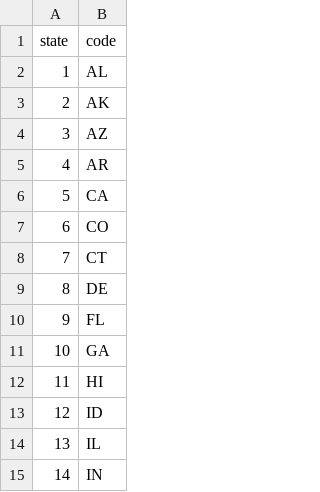
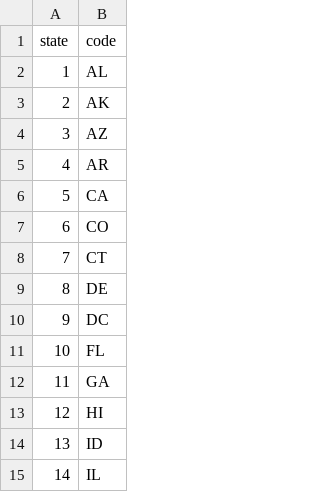
Before and after one commit to MIDS-W271/w271-su20-lab3-g8, a CSV file: labs/lab_3/statecodes.csv, drawn as a sheet; only a part is shown; the shorter side is filled out with more unchanged rows; addresses are those after the commit; the diff names each change by its address in the sheet, - before the commit and + after, or states it on an @@ line.

Commit message:
correct state mapping

```diff
--- a/labs/lab_3/statecodes.csv
+++ b/labs/lab_3/statecodes.csv
+row 10: 9 | DC
@@ column A (state) renumbered from row 11 down @@
```
